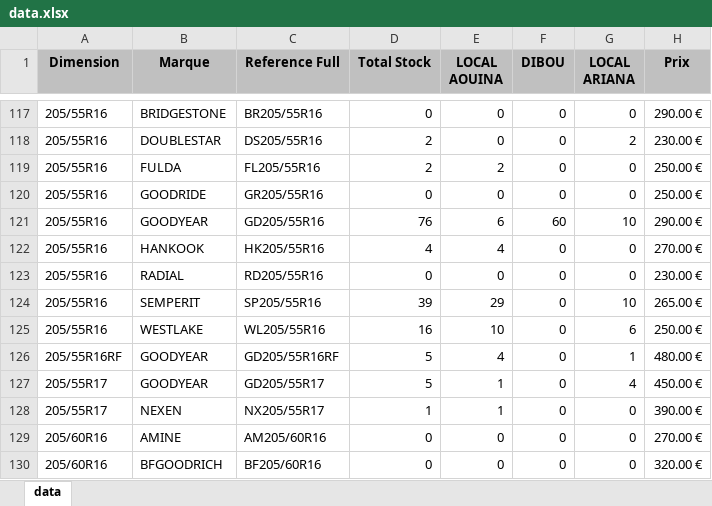
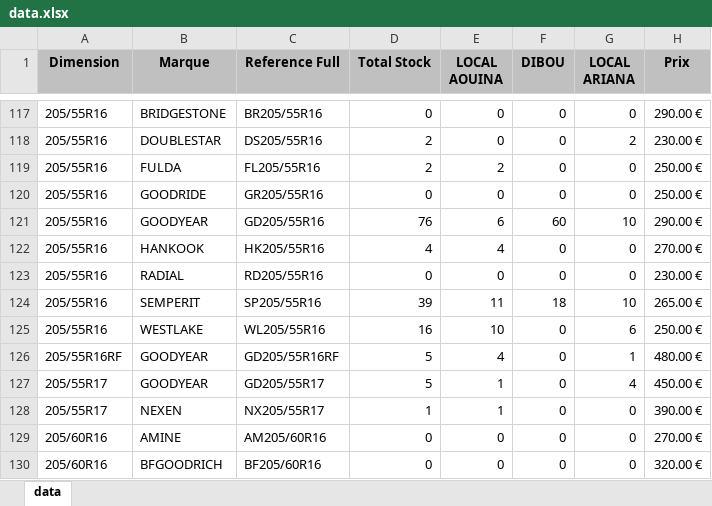
Before and after one commit to jesser-01/speed-pneu, an Excel workbook: public/data.xlsx, sheet data, drawn as a sheet; only a part is shown, gaps mark what is left out; values as stored, in another font and other column widths than the file's, no borders; the diff names each change by its address in the sheet, - before the commit and + after, or states it on an @@ line.

```diff
--- a/public/data.xlsx (sheet data)
+++ b/public/data.xlsx (sheet data)
-E124 (LOCAL AOUINA): 29
+E124 (LOCAL AOUINA): 11
-F124 (DIBOU): 0
+F124 (DIBOU): 18
```
Also changed, not shown: 1 other file.
